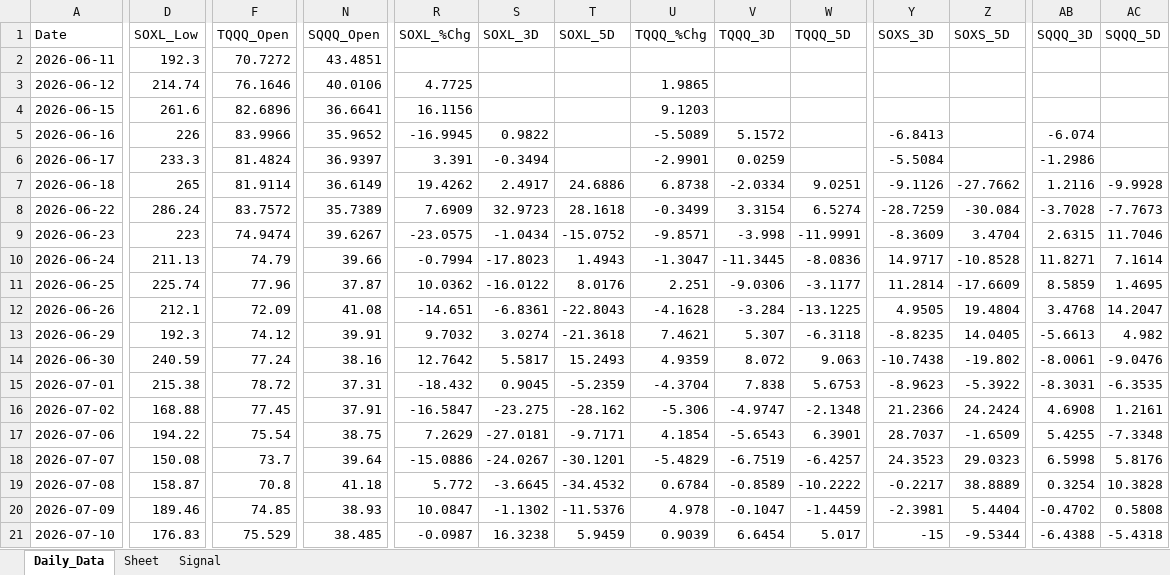
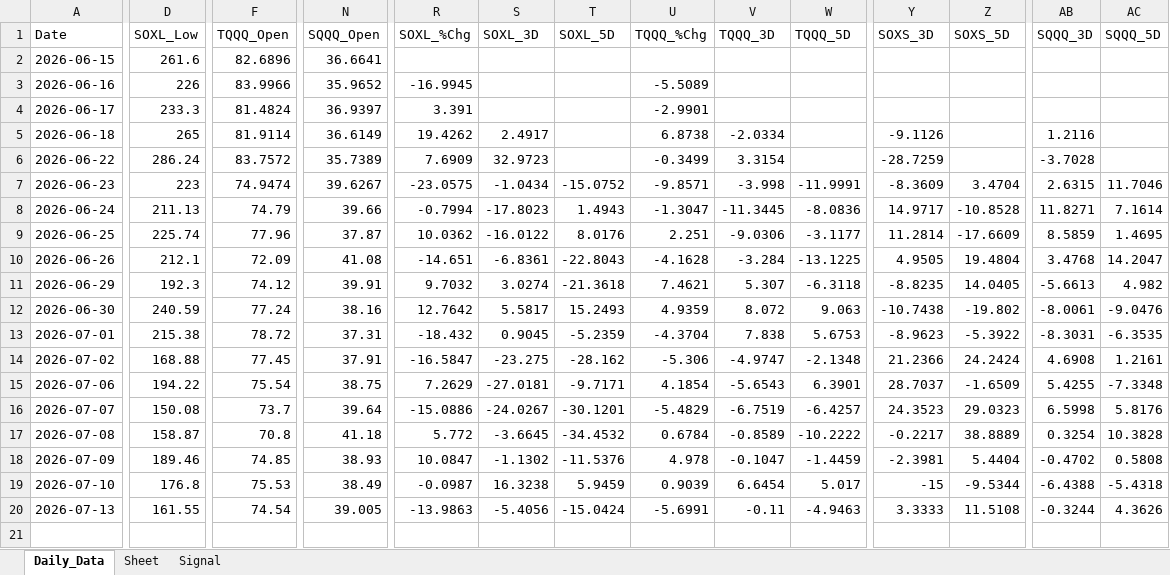
Before and after one commit to mrpink970/sector-research-system, an Excel workbook: data/4_etf/4_ETF_Workbook.xlsx, sheet Daily_Data, drawn as a sheet; only a part is shown, gaps mark what is left out; values as stored, in another font and other column widths than the file's, no borders; removed rows and columns are numbered as before the commit, all else as after; rows hold the shown columns only; the diff covers the shown part only; the diff names each change by its address in the sheet, - before the commit and + after, or states it on an @@ line.

```diff
--- a/data/4_etf/4_ETF_Workbook.xlsx (sheet Daily_Data)
+++ b/data/4_etf/4_ETF_Workbook.xlsx (sheet Daily_Data)
-row 2: 2026-06-11 | 192.3 | 70.7272 | 43.4851
-row 3: 2026-06-12 | 214.74 | 76.1646 | 40.0106 | 4.7725 |  |  | 1.9865
-R2 (SOXL_%Chg): 16.1156
+R2 (SOXL_%Chg): (empty)
-U2 (TQQQ_%Chg): 9.1203
+U2 (TQQQ_%Chg): (empty)
-S3 (SOXL_3D): 0.9822
+S3 (SOXL_3D): (empty)
-V3 (TQQQ_3D): 5.1572
+V3 (TQQQ_3D): (empty)
-Y3 (SOXS_3D): -6.8413
+Y3 (SOXS_3D): (empty)
-AB3 (SQQQ_3D): -6.074
+AB3 (SQQQ_3D): (empty)
-S4 (SOXL_3D): -0.3494
+S4 (SOXL_3D): (empty)
-V4 (TQQQ_3D): 0.0259
+V4 (TQQQ_3D): (empty)
-Y4 (SOXS_3D): -5.5084
+Y4 (SOXS_3D): (empty)
-AB4 (SQQQ_3D): -1.2986
+AB4 (SQQQ_3D): (empty)
-T5 (SOXL_5D): 24.6886
+T5 (SOXL_5D): (empty)
-W5 (TQQQ_5D): 9.0251
+W5 (TQQQ_5D): (empty)
-Z5 (SOXS_5D): -27.7662
+Z5 (SOXS_5D): (empty)
-AC5 (SQQQ_5D): -9.9928
+AC5 (SQQQ_5D): (empty)
-T6 (SOXL_5D): 28.1618
+T6 (SOXL_5D): (empty)
-W6 (TQQQ_5D): 6.5274
+W6 (TQQQ_5D): (empty)
-Z6 (SOXS_5D): -30.084
+Z6 (SOXS_5D): (empty)
-AC6 (SQQQ_5D): -7.7673
+AC6 (SQQQ_5D): (empty)
-D19 (SOXL_Low): 176.83
+D19 (SOXL_Low): 176.8
-F19 (TQQQ_Open): 75.529
+F19 (TQQQ_Open): 75.53
-N19 (SQQQ_Open): 38.485
+N19 (SQQQ_Open): 38.49
+row 20: 2026-07-13 | 161.55 | 74.54 | 39.005 | -13.9863 | -5.4056 | -15.0424 | -5.6991 | -0.11 | -4.9463 | 3.3333 | 11.5108 | -0.3244 | 4.3626
```
Also changed, not shown: 2 edited cells elsewhere in this sheet, sheet Signal, 13 other files.
